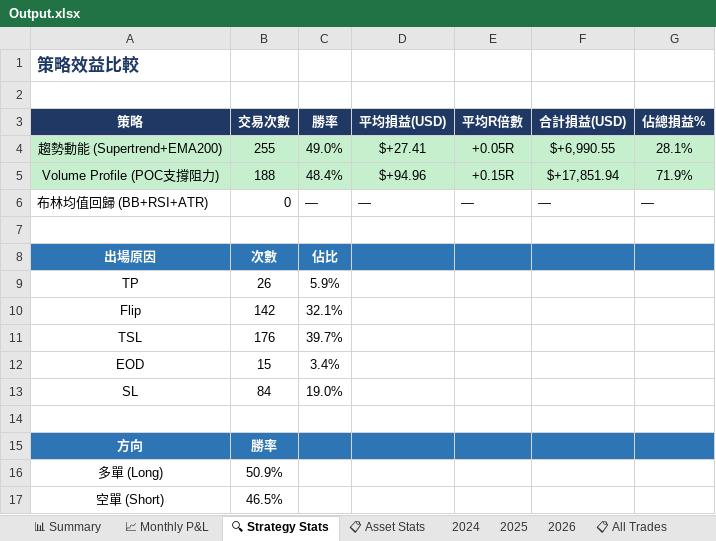
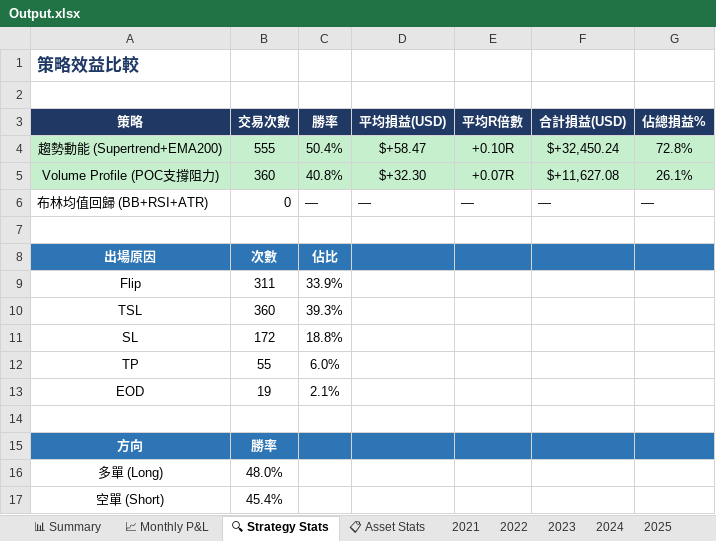
Before and after one commit to RickHSIAO/Quantitative-Trading, an Excel workbook: output/Output.xlsx, sheet 🔍 Strategy Stats, drawn as a sheet; values as stored, in another font and other column widths than the file's, no borders; removed rows and columns are numbered as before the commit, all else as after; the diff names each change by its address in the sheet, - before the commit and + after, or states it on an @@ line.

```diff
--- a/output/Output.xlsx (sheet 🔍 Strategy Stats)
+++ b/output/Output.xlsx (sheet 🔍 Strategy Stats)
+sheet tab: 2021
+sheet tab: 2022
+sheet tab: 2023
-B4 (交易次數): 255
+B4 (交易次數): 555
-C4 (勝率): 49.0%
+C4 (勝率): 50.4%
-D4 (平均損益(USD)): $+27.41
+D4 (平均損益(USD)): $+58.47
-E4 (平均R倍數): +0.05R
+E4 (平均R倍數): +0.10R
-F4 (合計損益(USD)): $+6,990.55
+F4 (合計損益(USD)): $+32,450.24
-G4 (佔總損益%): 28.1%
+G4 (佔總損益%): 72.8%
-B5 (交易次數): 188
+B5 (交易次數): 360
-C5 (勝率): 48.4%
+C5 (勝率): 40.8%
-D5 (平均損益(USD)): $+94.96
+D5 (平均損益(USD)): $+32.30
-E5 (平均R倍數): +0.15R
+E5 (平均R倍數): +0.07R
-F5 (合計損益(USD)): $+17,851.94
+F5 (合計損益(USD)): $+11,627.08
-G5 (佔總損益%): 71.9%
+G5 (佔總損益%): 26.1%
-row 9: TP | 26 | 5.9%
-B9 (交易次數): 142
+B9 (交易次數): 311
-C9 (勝率): 32.1%
+C9 (勝率): 33.9%
-B10 (交易次數): 176
+B10 (交易次數): 360
-C10 (勝率): 39.7%
+C10 (勝率): 39.3%
-row 12: EOD | 15 | 3.4%
-B11 (交易次數): 84
+B11 (交易次數): 172
-C11 (勝率): 19.0%
+C11 (勝率): 18.8%
+row 12: TP | 55 | 6.0%
+row 13: EOD | 19 | 2.1%
-B16 (交易次數): 50.9%
+B16 (交易次數): 48.0%
-B17 (交易次數): 46.5%
+B17 (交易次數): 45.4%
```
Also changed, not shown: sheet 📋 All Trades, sheet 📊 Summary, sheet 2025, sheet 2024, sheet Per Symbol Stats, sheet 2026, 2 more sheets, charts or pictures, 2 other files.
